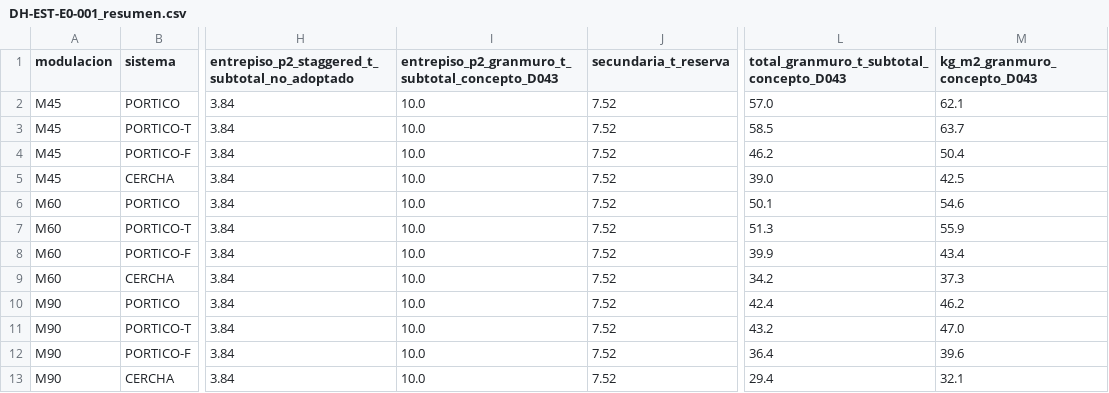
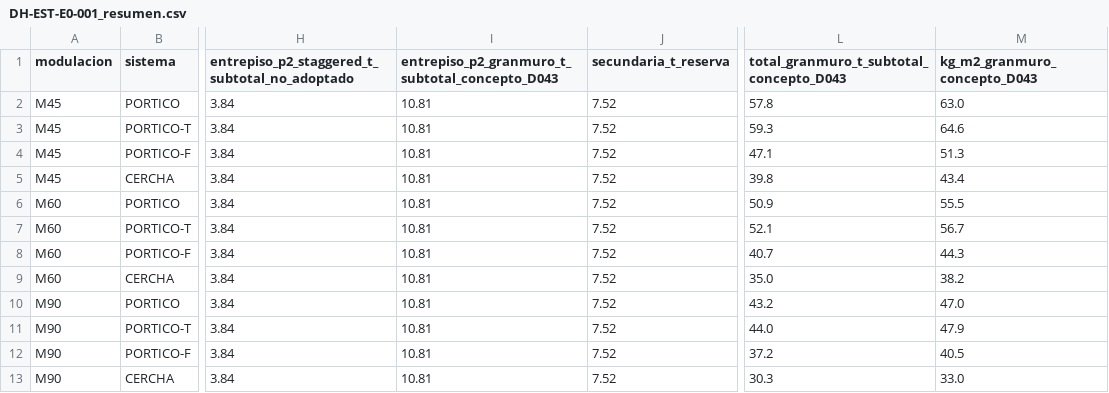
Before and after one commit to bultodepapas/DremHouse, a CSV file: planos/estructura_e0/DH-EST-E0-001_resumen.csv, drawn as a sheet; only a part is shown, gaps mark what is left out; the diff names each change by its address in the sheet, - before the commit and + after, or states it on an @@ line.

Commit message:
Update structural analysis data in DH-EST-E0-001_resumen files
- Adjusted values for metaldeck and gran muro subtotals in the CSV and Markdown files for M45, M60, and M90 systems.
- Revised stability analysis status and comments to reflect updated calculations.
- Corrected the description of the GRAN-MURO concept to include specific beam details and updated subtotal weight.

```diff
--- a/planos/estructura_e0/DH-EST-E0-001_resumen.csv
+++ b/planos/estructura_e0/DH-EST-E0-001_resumen.csv
-I2:I13: 10.0
+I2:I13: 10.81
-L2: 57.0
+L2: 57.8
-M2 (kg_m2_granmuro_concepto_D043): 62.1
+M2 (kg_m2_granmuro_concepto_D043): 63.0
-L3: 58.5
+L3: 59.3
-M3 (kg_m2_granmuro_concepto_D043): 63.7
+M3 (kg_m2_granmuro_concepto_D043): 64.6
-L4: 46.2
+L4: 47.1
-M4 (kg_m2_granmuro_concepto_D043): 50.4
+M4 (kg_m2_granmuro_concepto_D043): 51.3
-L5: 39.0
+L5: 39.8
-M5 (kg_m2_granmuro_concepto_D043): 42.5
+M5 (kg_m2_granmuro_concepto_D043): 43.4
-L6: 50.1
+L6: 50.9
-M6 (kg_m2_granmuro_concepto_D043): 54.6
+M6 (kg_m2_granmuro_concepto_D043): 55.5
-L7: 51.3
+L7: 52.1
-M7 (kg_m2_granmuro_concepto_D043): 55.9
+M7 (kg_m2_granmuro_concepto_D043): 56.7
-L8: 39.9
+L8: 40.7
-M8 (kg_m2_granmuro_concepto_D043): 43.4
+M8 (kg_m2_granmuro_concepto_D043): 44.3
-L9: 34.2
+L9: 35.0
-M9 (kg_m2_granmuro_concepto_D043): 37.3
+M9 (kg_m2_granmuro_concepto_D043): 38.2
-L10: 42.4
+L10: 43.2
-M10 (kg_m2_granmuro_concepto_D043): 46.2
+M10 (kg_m2_granmuro_concepto_D043): 47.0
-L11: 43.2
+L11: 44.0
-M11 (kg_m2_granmuro_concepto_D043): 47.0
+M11 (kg_m2_granmuro_concepto_D043): 47.9
-L12: 36.4
+L12: 37.2
-M12 (kg_m2_granmuro_concepto_D043): 39.6
+M12 (kg_m2_granmuro_concepto_D043): 40.5
-L13: 29.4
+L13: 30.3
-M13 (kg_m2_granmuro_concepto_D043): 32.1
+M13 (kg_m2_granmuro_concepto_D043): 33.0
```
Also changed, not shown: 9 other files.
